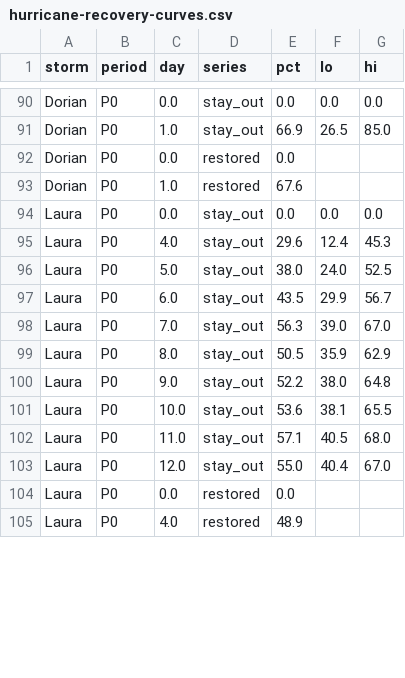
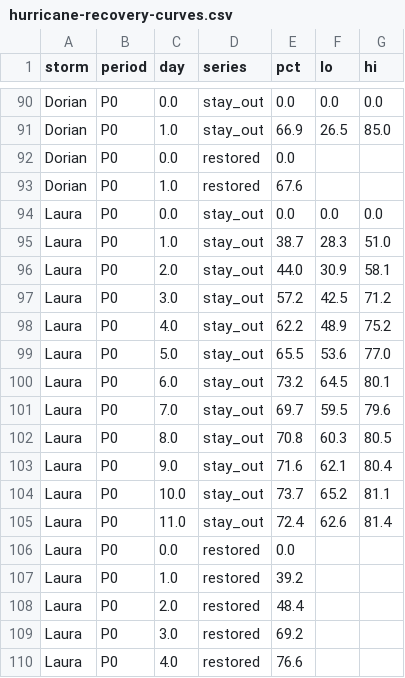
Before and after one commit to ts2427/ThresholdDataSciences, a CSV file: content/data/hurricane-recovery-curves.csv, drawn as a sheet; only a part is shown, gaps mark what is left out; the diff covers the shown part only.

```diff
--- a/content/data/hurricane-recovery-curves.csv
+++ b/content/data/hurricane-recovery-curves.csv
@@ -94,12 +94,17 @@ Dorian,P0,1.0,restored,67.6,,
 Laura,P0,0.0,stay_out,0.0,0.0,0.0
-Laura,P0,4.0,stay_out,29.6,12.4,45.3
-Laura,P0,5.0,stay_out,38.0,24.0,52.5
-Laura,P0,6.0,stay_out,43.5,29.9,56.7
-Laura,P0,7.0,stay_out,56.3,39.0,67.0
-Laura,P0,8.0,stay_out,50.5,35.9,62.9
-Laura,P0,9.0,stay_out,52.2,38.0,64.8
-Laura,P0,10.0,stay_out,53.6,38.1,65.5
-Laura,P0,11.0,stay_out,57.1,40.5,68.0
-Laura,P0,12.0,stay_out,55.0,40.4,67.0
+Laura,P0,1.0,stay_out,38.7,28.3,51.0
+Laura,P0,2.0,stay_out,44.0,30.9,58.1
+Laura,P0,3.0,stay_out,57.2,42.5,71.2
+Laura,P0,4.0,stay_out,62.2,48.9,75.2
+Laura,P0,5.0,stay_out,65.5,53.6,77.0
+Laura,P0,6.0,stay_out,73.2,64.5,80.1
+Laura,P0,7.0,stay_out,69.7,59.5,79.6
+Laura,P0,8.0,stay_out,70.8,60.3,80.5
+Laura,P0,9.0,stay_out,71.6,62.1,80.4
+Laura,P0,10.0,stay_out,73.7,65.2,81.1
+Laura,P0,11.0,stay_out,72.4,62.6,81.4
 Laura,P0,0.0,restored,0.0,,
-Laura,P0,4.0,restored,48.9,,
+Laura,P0,1.0,restored,39.2,,
+Laura,P0,2.0,restored,48.4,,
+Laura,P0,3.0,restored,69.2,,
+Laura,P0,4.0,restored,76.6,,
```
Also changed, not shown: 4 added rows, 1 removed row and 54 edited cells elsewhere in this file, content/data/hurricane-coverage-heatmap.csv, content/data/hurricane-peaks.csv, 14 other files.
